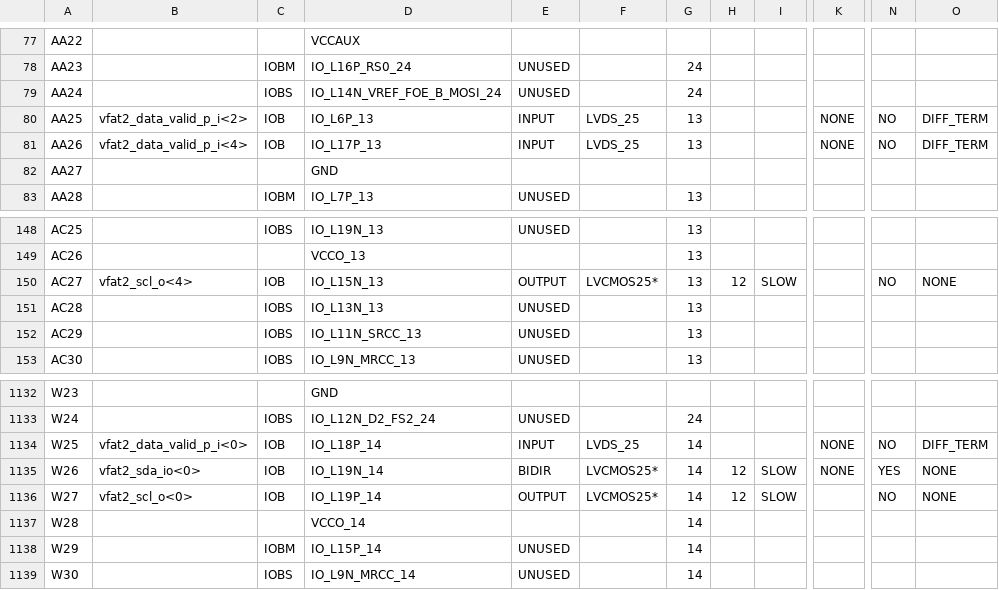
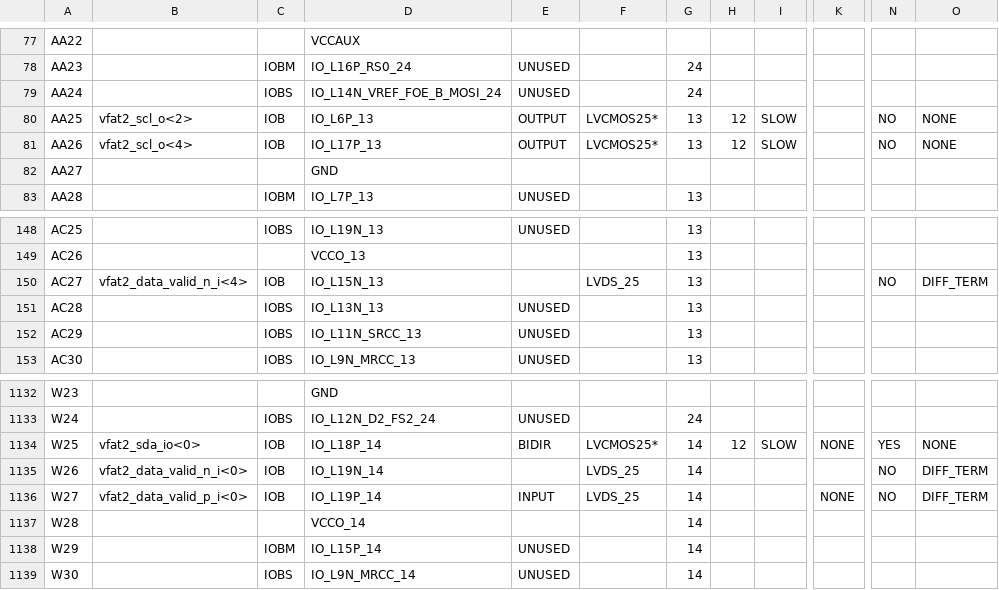
Before and after one commit to cms-gem-daq-project/OptoHybridv15, a CSV file: prj/optohybrid_top_pad.csv, drawn as a sheet; only a part is shown, gaps mark what is left out; the diff covers the shown part only; the diff names each change by its address in the sheet, - before the commit and + after, or states it on an @@ line.

Commit message:
Working IIC for the 16 VFAT2s

```diff
--- a/prj/optohybrid_top_pad.csv
+++ b/prj/optohybrid_top_pad.csv
-B80: vfat2_data_valid_p_i<2>
+B80: vfat2_scl_o<2>
-E80:E81: INPUT
+E80:E81: OUTPUT
-F80:F81: LVDS_25
+F80:F81: LVCMOS25*
-H80:H81: (empty)
+H80:H81: 12
-I80:I81: (empty)
+I80:I81: SLOW
-K80:K81: NONE
+K80:K81: (empty)
-O80:O81: DIFF_TERM
+O80:O81: NONE
-B81: vfat2_data_valid_p_i<4>
+B81: vfat2_scl_o<4>
-B150: vfat2_scl_o<4>
+B150: vfat2_data_valid_n_i<4>
-E150: OUTPUT
+E150: (empty)
-F150: LVCMOS25*
+F150: LVDS_25
-H150: 12
+H150: (empty)
-I150: SLOW
+I150: (empty)
-O150: NONE
+O150: DIFF_TERM
-B1134: vfat2_data_valid_p_i<0>
+B1134: vfat2_sda_io<0>
-E1134: INPUT
+E1134: BIDIR
-F1134: LVDS_25
+F1134: LVCMOS25*
-H1134: (empty)
+H1134: 12
-I1134: (empty)
+I1134: SLOW
-N1134: NO
+N1134: YES
-O1134: DIFF_TERM
+O1134: NONE
-B1135: vfat2_sda_io<0>
+B1135: vfat2_data_valid_n_i<0>
-E1135: BIDIR
+E1135: (empty)
-F1135:F1136: LVCMOS25*
+F1135:F1136: LVDS_25
-H1135:H1136: 12
+H1135:H1136: (empty)
-I1135:I1136: SLOW
+I1135:I1136: (empty)
-K1135: NONE
+K1135: (empty)
-N1135: YES
+N1135: NO
-O1135:O1136: NONE
+O1135:O1136: DIFF_TERM
-B1136: vfat2_scl_o<0>
+B1136: vfat2_data_valid_p_i<0>
-E1136: OUTPUT
+E1136: INPUT
-K1136: (empty)
+K1136: NONE
```
Also changed, not shown: 41 edited cells elsewhere in this file, 51 other files.
